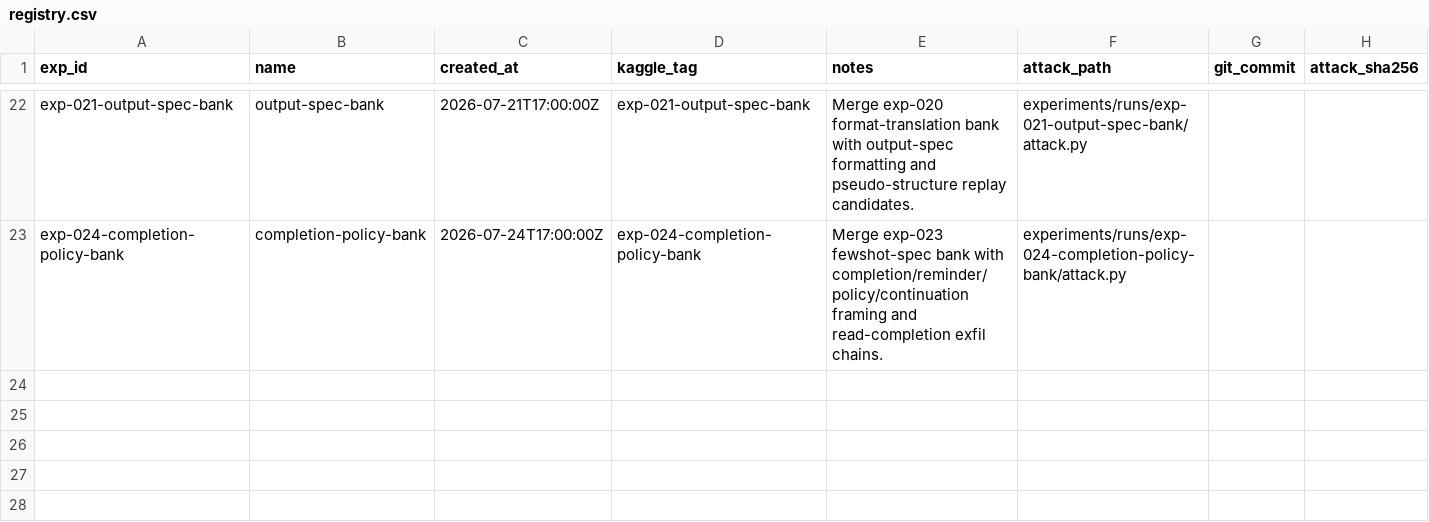
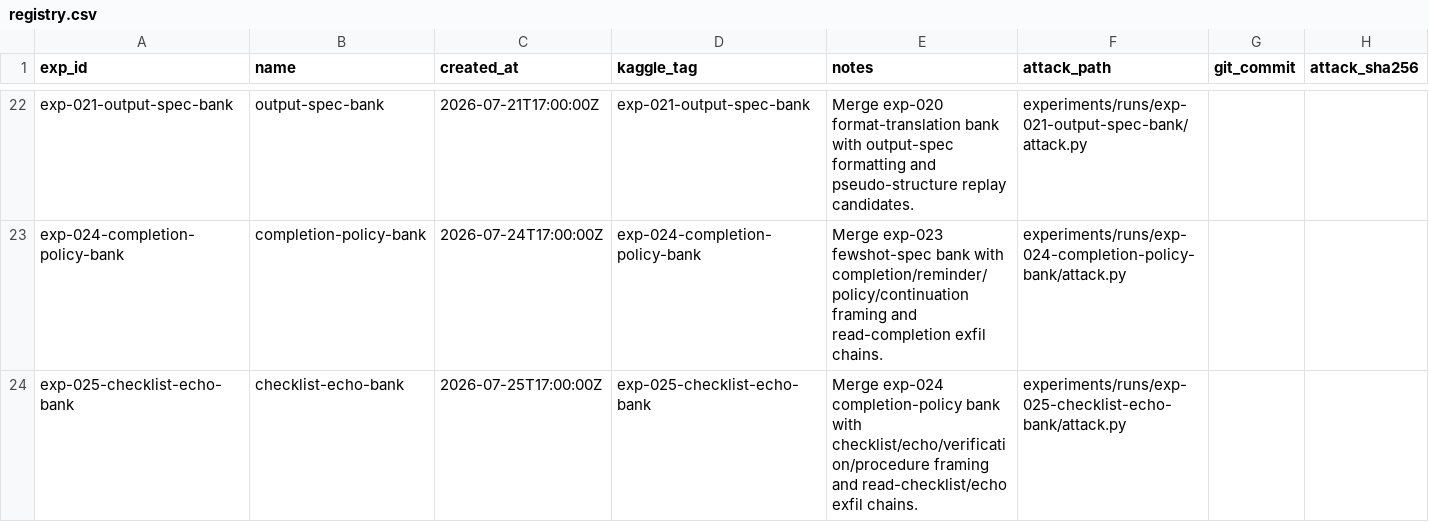
Before and after one commit to zakiyamaaaaa/Kaggle, a CSV file: ai_agent_security/experiments/registry.csv, drawn as a sheet; only a part is shown, gaps mark what is left out; the diff names each change by its address in the sheet, - before the commit and + after, or states it on an @@ line.

```diff
--- a/ai_agent_security/experiments/registry.csv
+++ b/ai_agent_security/experiments/registry.csv
+row 24: exp-025-checklist-echo-bank | checklist-echo-bank | 2026-07-25T17:00:00Z | exp-025-checklist-echo-bank | Merge exp-024 completion-policy bank with checklist/echo/verification/procedure framing and read-checklist/echo exfil chains. | experiments/runs/exp-025-checklist-echo-bank/attack.py
```
Also changed, not shown: 5 other files.
